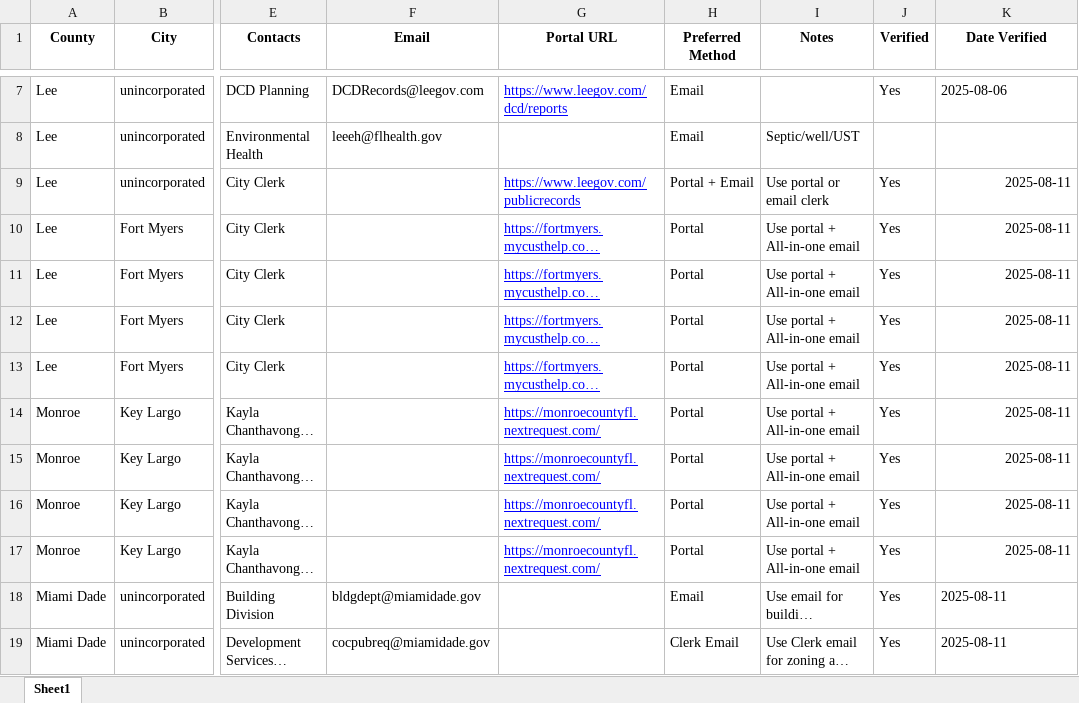
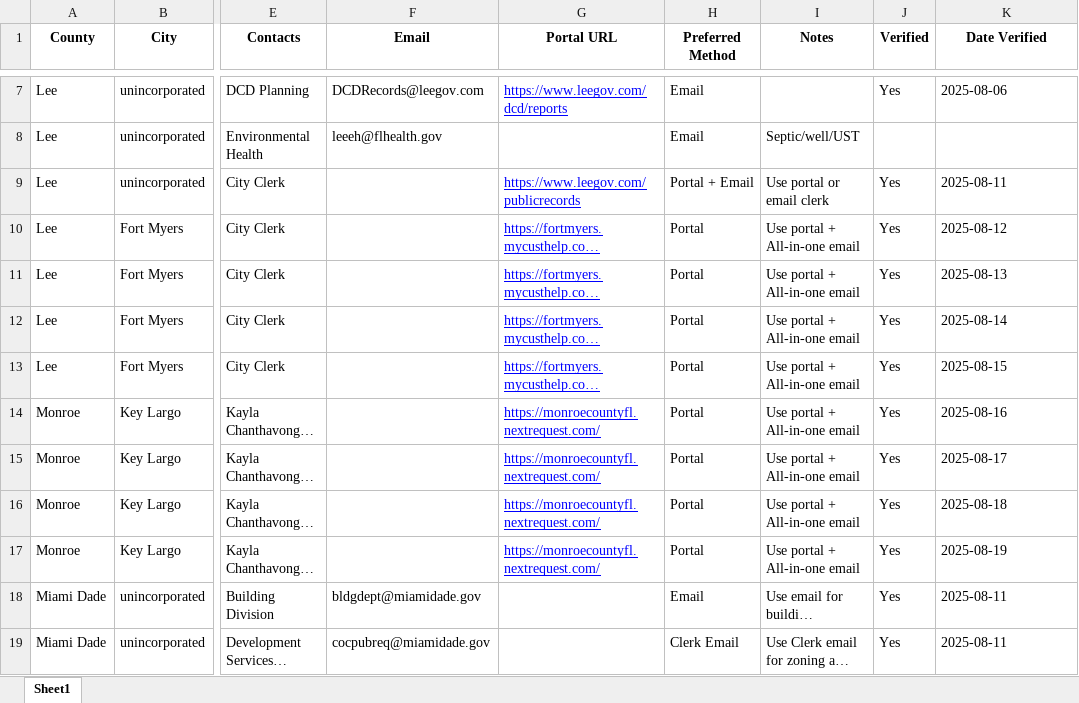
Before and after one commit to Tommycccccc/elc, an Excel workbook: data/master.xlsx, sheet Sheet1, drawn as a sheet; only a part is shown, gaps mark what is left out; long unchanged cells end in …; values as stored, in another font and other column widths than the file's, no borders; charts and pictures not drawn; the diff names each change by its address in the sheet, - before the commit and + after, or states it on an @@ line.

```diff
--- a/data/master.xlsx (sheet Sheet1)
+++ b/data/master.xlsx (sheet Sheet1)
-K9 alignment: right
+K9 alignment: left
-K10 (Date Verified): 2025-08-11
+K10 (Date Verified): 2025-08-12
-K11 (Date Verified): 2025-08-11
+K11 (Date Verified): 2025-08-13
-K12 (Date Verified): 2025-08-11
+K12 (Date Verified): 2025-08-14
-K13 (Date Verified): 2025-08-11
+K13 (Date Verified): 2025-08-15
-K14 (Date Verified): 2025-08-11
+K14 (Date Verified): 2025-08-16
-K15 (Date Verified): 2025-08-11
+K15 (Date Verified): 2025-08-17
-K16 (Date Verified): 2025-08-11
+K16 (Date Verified): 2025-08-18
-K17 (Date Verified): 2025-08-11
+K17 (Date Verified): 2025-08-19
```
Also changed, not shown: 1 other file.
